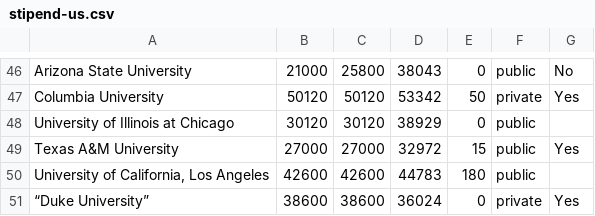
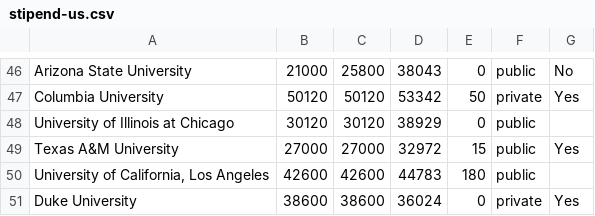
Before and after one commit to CSStipendRankings/CSStipendRankings, a CSV file: stipend-us.csv, drawn as a sheet; only a part is shown, gaps mark what is left out.

Commit message:
Fix Duke

```diff
--- a/stipend-us.csv
+++ b/stipend-us.csv
@@ -50,2 +50,2 @@
 "University of California, Los Angeles", 42600, 42600, 44783, 180, public
-“Duke University”, 38600, 38600, 36024, 0, private, Yes
+"Duke University", 38600, 38600, 36024, 0, private, Yes
```
